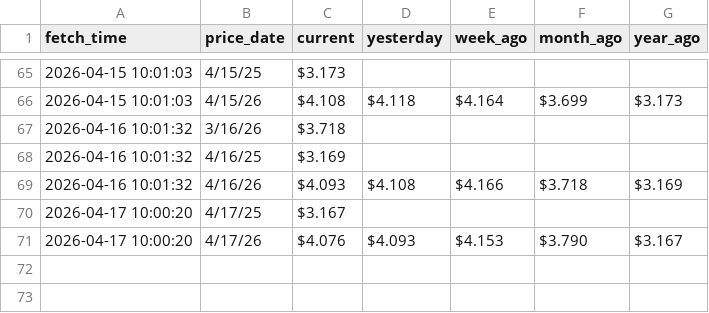
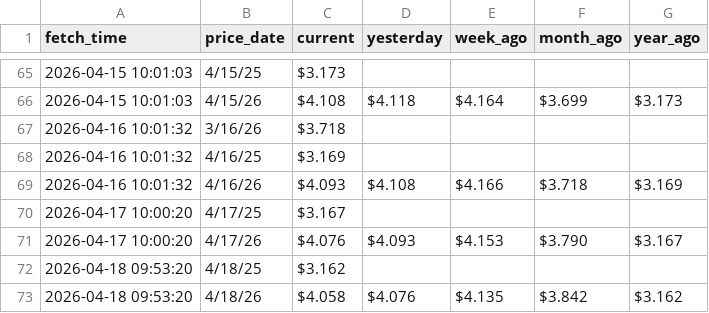
Before and after one commit to GILLIONAIREZ/gas-tracker, a CSV file: data/gas_data.csv, drawn as a sheet; only a part is shown, gaps mark what is left out.

```diff
--- a/data/gas_data.csv
+++ b/data/gas_data.csv
@@ -71 +71,3 @@ fetch_time,price_date,current,yesterday,week_ago,month_ago,year_ago
 2026-04-17 10:00:20,4/17/26,$4.076,$4.093,$4.153,$3.790,$3.167
+2026-04-18 09:53:20,4/18/25,$3.162,,,,
+2026-04-18 09:53:20,4/18/26,$4.058,$4.076,$4.135,$3.842,$3.162
```
Also changed, not shown: 1 other file.
